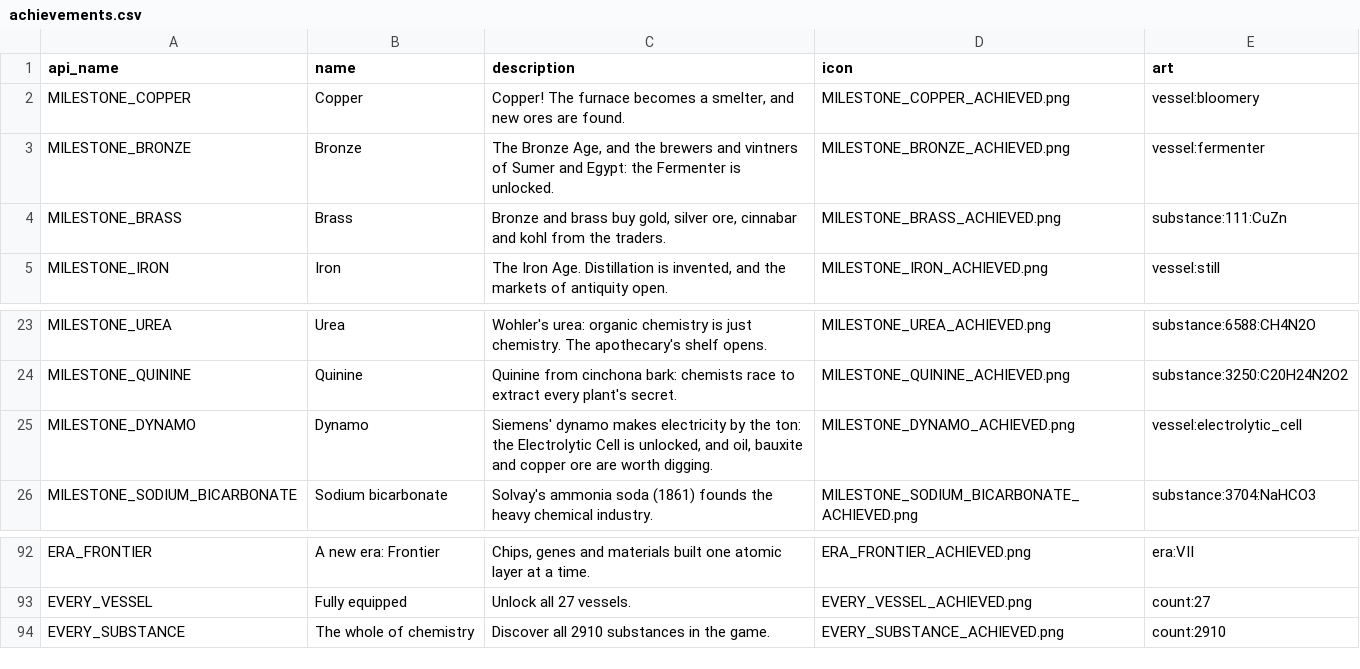
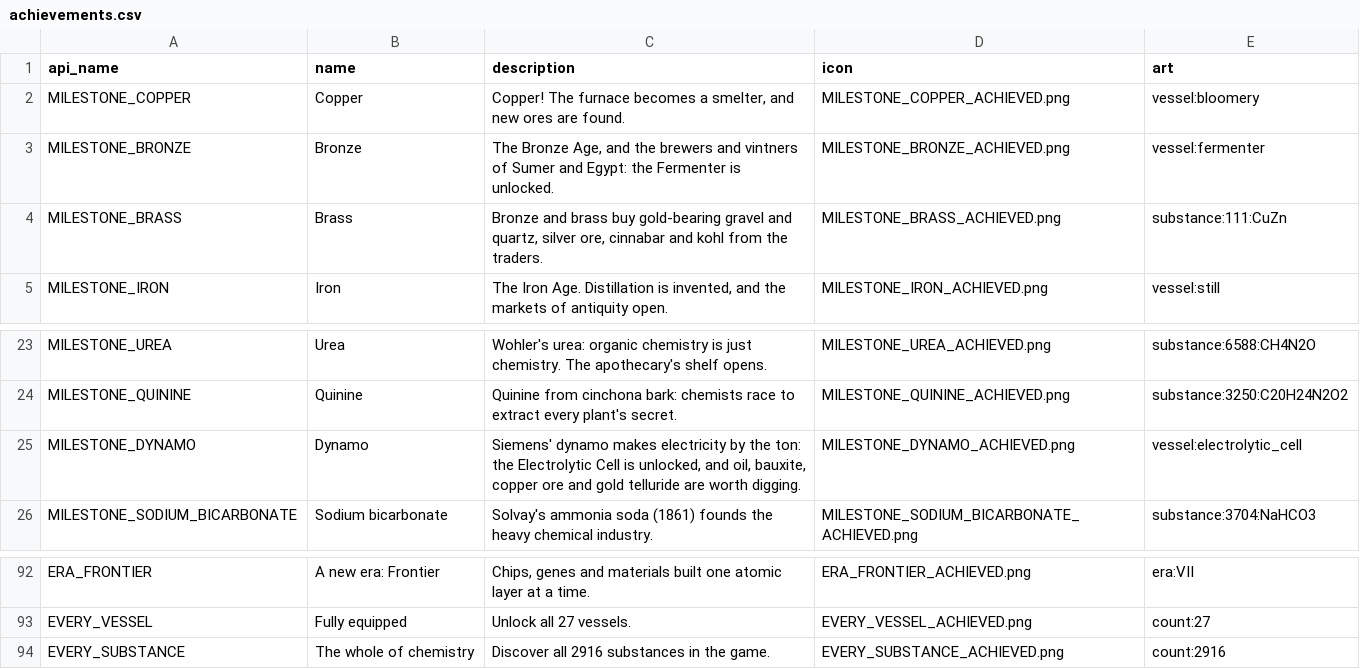
Before and after one commit to TyJK/Curieosity, a CSV file: steam/achievements.csv, drawn as a sheet; only a part is shown, gaps mark what is left out.

```diff
--- a/steam/achievements.csv
+++ b/steam/achievements.csv
@@ -3,3 +3,3 @@ MILESTONE_COPPER,"Copper","Copper! The furnace becomes a smelter, and new ores a
 MILESTONE_BRONZE,"Bronze","The Bronze Age, and the brewers and vintners of Sumer and Egypt: the Fermenter is unlocked.",MILESTONE_BRONZE_ACHIEVED.png,vessel:fermenter
-MILESTONE_BRASS,"Brass","Bronze and brass buy gold, silver ore, cinnabar and kohl from the traders.",MILESTONE_BRASS_ACHIEVED.png,substance:111:CuZn
+MILESTONE_BRASS,"Brass","Bronze and brass buy gold-bearing gravel and quartz, silver ore, cinnabar and kohl from the traders.",MILESTONE_BRASS_ACHIEVED.png,substance:111:CuZn
 MILESTONE_IRON,"Iron","The Iron Age. Distillation is invented, and the markets of antiquity open.",MILESTONE_IRON_ACHIEVED.png,vessel:still
@@ -24,3 +24,3 @@ MILESTONE_UREA,"Urea","Wohler's urea: organic chemistry is just chemistry. The a
 MILESTONE_QUININE,"Quinine","Quinine from cinchona bark: chemists race to extract every plant's secret.",MILESTONE_QUININE_ACHIEVED.png,substance:3250:C20H24N2O2
-MILESTONE_DYNAMO,"Dynamo","Siemens' dynamo makes electricity by the ton: the Electrolytic Cell is unlocked, and oil, bauxite and copper ore are worth digging.",MILESTONE_DYNAMO_ACHIEVED.png,vessel:electrolytic_cell
+MILESTONE_DYNAMO,"Dynamo","Siemens' dynamo makes electricity by the ton: the Electrolytic Cell is unlocked, and oil, bauxite, copper ore and gold telluride are worth digging.",MILESTONE_DYNAMO_ACHIEVED.png,vessel:electrolytic_cell
 MILESTONE_SODIUM_BICARBONATE,"Sodium bicarbonate","Solvay's ammonia soda (1861) founds the heavy chemical industry.",MILESTONE_SODIUM_BICARBONATE_ACHIEVED.png,substance:3704:NaHCO3
@@ -93,2 +93,2 @@ ERA_FRONTIER,"A new era: Frontier","Chips, genes and materials built one atomic
 EVERY_VESSEL,"Fully equipped","Unlock all 27 vessels.",EVERY_VESSEL_ACHIEVED.png,count:27
-EVERY_SUBSTANCE,"The whole of chemistry","Discover all 2910 substances in the game.",EVERY_SUBSTANCE_ACHIEVED.png,count:2910
+EVERY_SUBSTANCE,"The whole of chemistry","Discover all 2916 substances in the game.",EVERY_SUBSTANCE_ACHIEVED.png,count:2916
```
Also changed, not shown: 47 other files.
